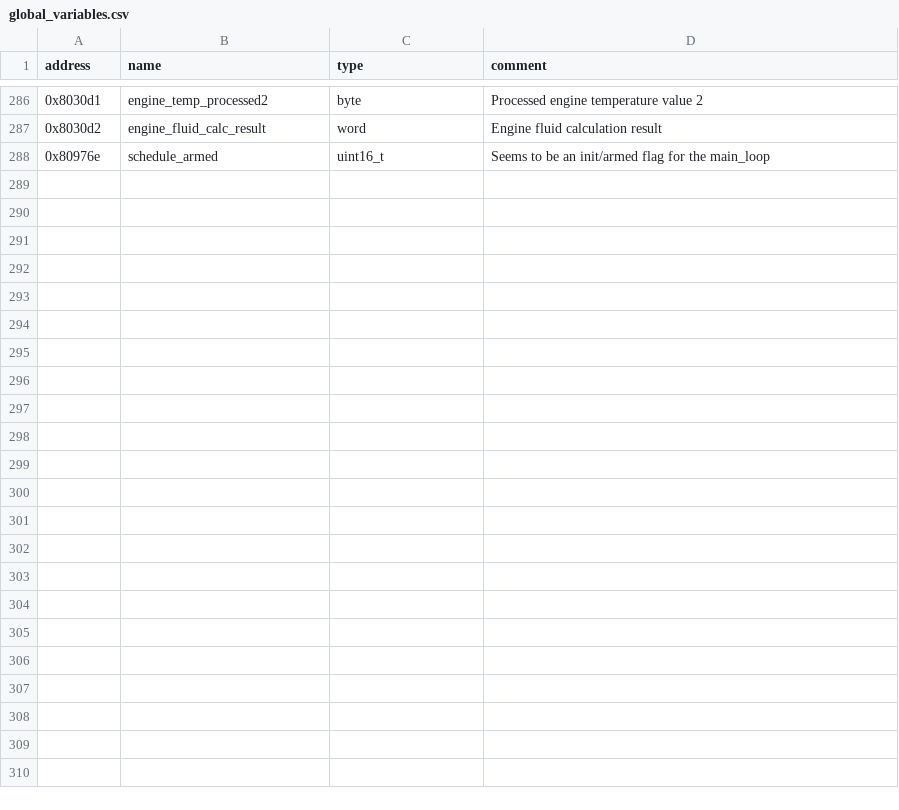
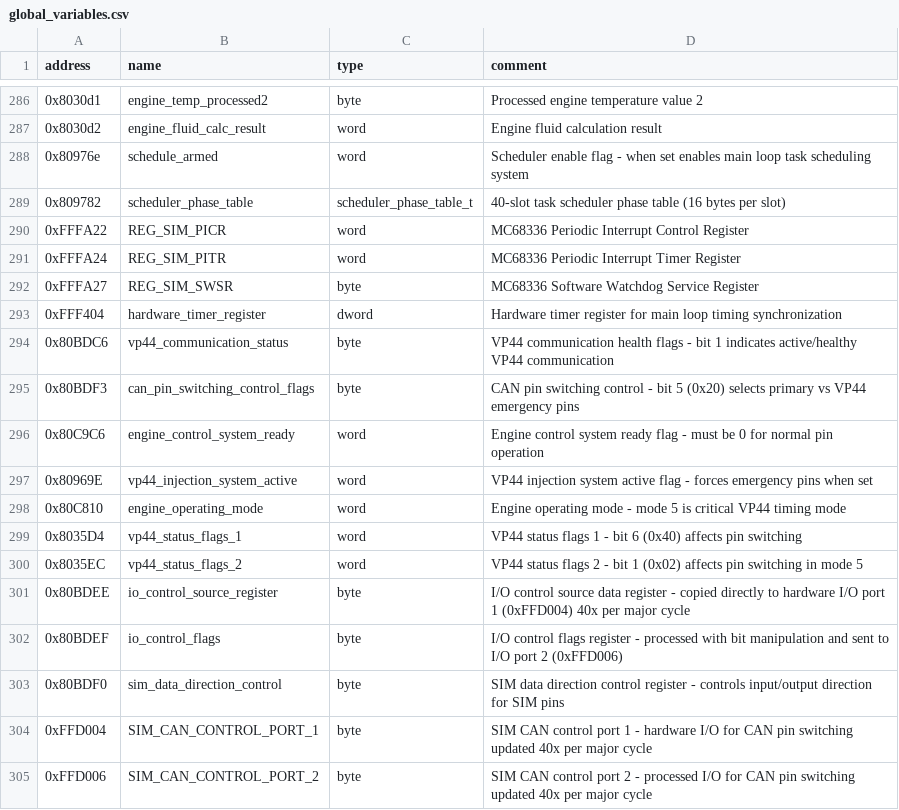
Before and after one commit to jlaustill/J90280.05.analysis, a CSV file: ghidra/CM550.rep/global_variables.csv, drawn as a sheet; only a part is shown, gaps mark what is left out.

```diff
--- a/ghidra/CM550.rep/global_variables.csv
+++ b/ghidra/CM550.rep/global_variables.csv
@@ -287,2 +287,19 @@ address,name,type,comment
 0x8030d2,engine_fluid_calc_result,word,Engine fluid calculation result
-0x80976e,schedule_armed,uint16_t,Seems to be an init/armed flag for the main_loop
+0x80976e,schedule_armed,word,Scheduler enable flag - when set enables main loop task scheduling system
+0x809782,scheduler_phase_table,scheduler_phase_table_t,40-slot task scheduler phase table (16 bytes per slot)
+0xFFFA22,REG_SIM_PICR,word,MC68336 Periodic Interrupt Control Register
+0xFFFA24,REG_SIM_PITR,word,MC68336 Periodic Interrupt Timer Register
+0xFFFA27,REG_SIM_SWSR,byte,MC68336 Software Watchdog Service Register
+0xFFF404,hardware_timer_register,dword,Hardware timer register for main loop timing synchronization
+0x80BDC6,vp44_communication_status,byte,VP44 communication health flags - bit 1 indicates active/healthy VP44 communication
+0x80BDF3,can_pin_switching_control_flags,byte,CAN pin switching control - bit 5 (0x20) selects primary vs VP44 emergency pins
+0x80C9C6,engine_control_system_ready,word,Engine control system ready flag - must be 0 for normal pin operation
+0x80969E,vp44_injection_system_active,word,VP44 injection system active flag - forces emergency pins when set
+0x80C810,engine_operating_mode,word,Engine operating mode - mode 5 is critical VP44 timing mode
+0x8035D4,vp44_status_flags_1,word,VP44 status flags 1 - bit 6 (0x40) affects pin switching
+0x8035EC,vp44_status_flags_2,word,VP44 status flags 2 - bit 1 (0x02) affects pin switching in mode 5
+0x80BDEE,io_control_source_register,byte,I/O control source data register - copied directly to hardware I/O port 1 (0xFFD004) 40x per major cycle
+0x80BDEF,io_control_flags,byte,I/O control flags register - processed with bit manipulation and sent to I/O port 2 (0xFFD006)
+0x80BDF0,sim_data_direction_control,byte,SIM data direction control register - controls input/output direction for SIM pins
+0xFFD004,SIM_CAN_CONTROL_PORT_1,byte,SIM CAN control port 1 - hardware I/O for CAN pin switching updated 40x per major cycle
+0xFFD006,SIM_CAN_CONTROL_PORT_2,byte,SIM CAN control port 2 - processed I/O for CAN pin switching updated 40x per major cycle
```
Also changed, not shown: ghidra/CM550.rep/constants.csv, ghidra/CM550.rep/function_renames.csv, 9 other files.
